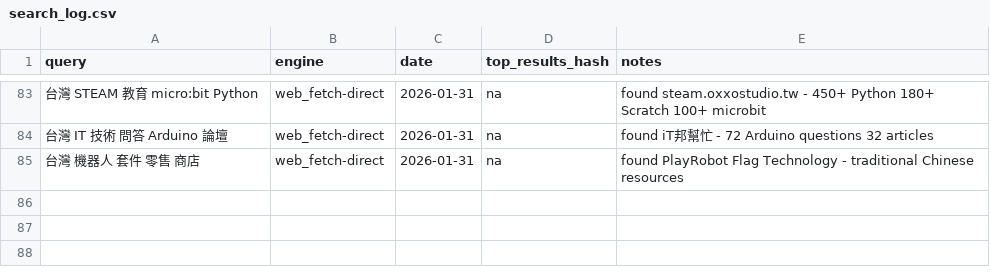
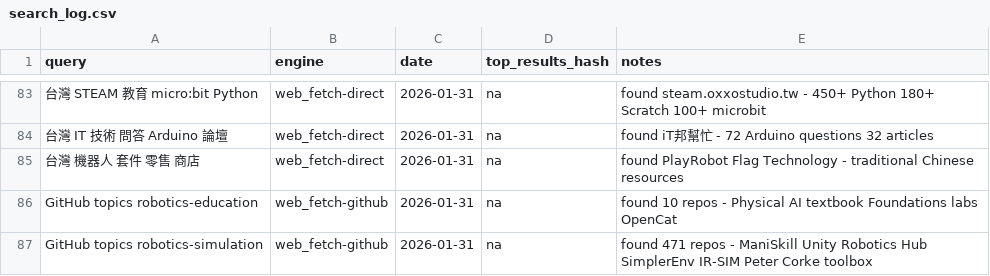
Before and after one commit to jarvis-jai/robot-diy-landscape, a CSV file: data/search_log.csv, drawn as a sheet; only a part is shown, gaps mark what is left out; the diff names each change by its address in the sheet, - before the commit and + after, or states it on an @@ line.

```diff
--- a/data/search_log.csv
+++ b/data/search_log.csv
+row 86: GitHub topics robotics-education | web_fetch-github | 2026-01-31 | na | found 10 repos - Physical AI textbook Foundations labs OpenCat
+row 87: GitHub topics robotics-simulation | web_fetch-github | 2026-01-31 | na | found 471 repos - ManiSkill Unity Robotics Hub SimplerEnv IR-SIM Peter Corke toolbox
```
Also changed, not shown: data/visited_urls.csv, 4 other files.
